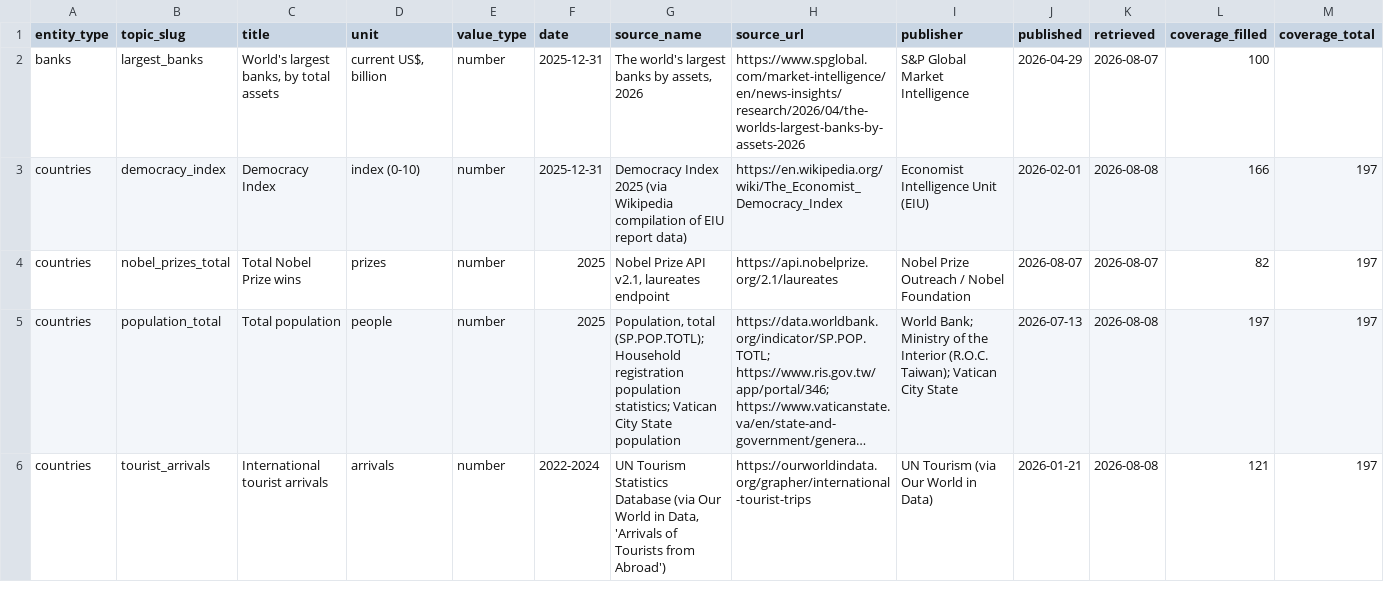
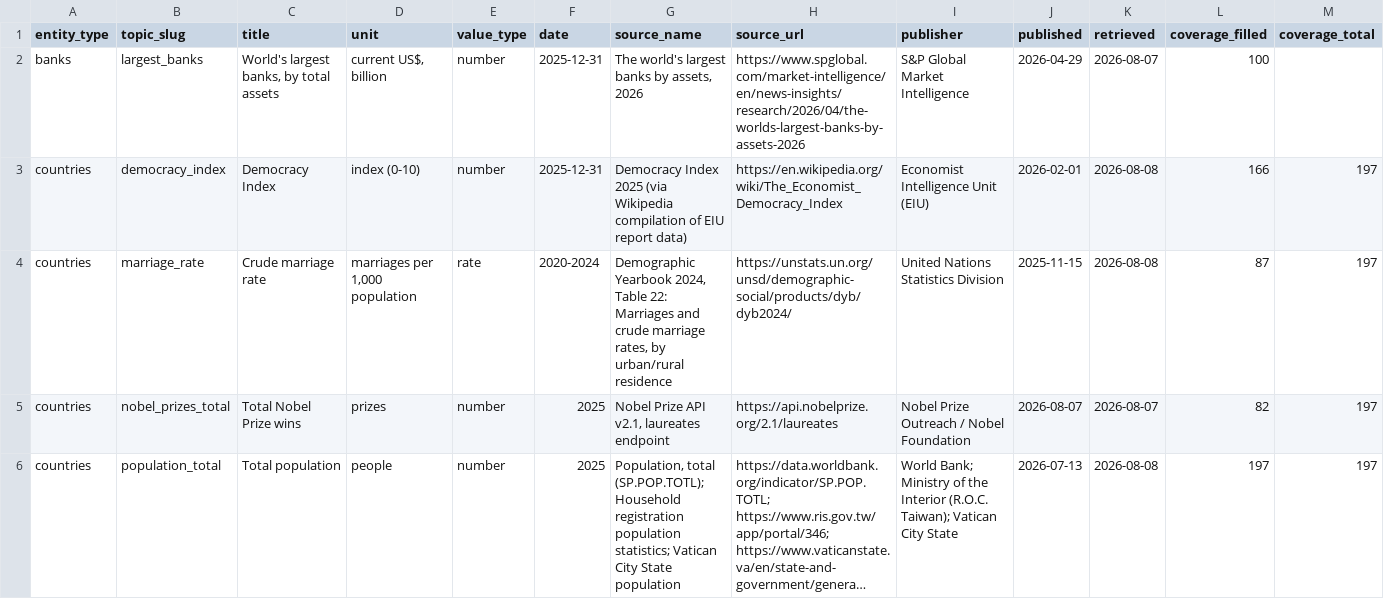
Before and after one commit to kylesayrs/WorldFigures, a CSV file: data/sources_manifest.csv, drawn as a sheet; only a part is shown; the shorter side is filled out with more unchanged rows; long unchanged cells end in …; rows hold the shown columns only; the diff names each change by its address in the sheet, - before the commit and + after, or states it on an @@ line.

```diff
--- a/data/sources_manifest.csv
+++ b/data/sources_manifest.csv
+row 4: countries | marriage_rate | Crude marriage rate | marriages per 1,000 population | rate | 2020-2024 | Demographic Yearbook 2024, Table 22: Marriages and crude marriage rates, by urban/rural residence | https://unstats.un.org/unsd/demographic-social/products/dyb/dyb2024/ | United Nations Statistics Division | 2025-11-15 | 2026-08-08 | 87 | 197
```
Also changed, not shown: data/countries.csv, topics/table_of_contents.csv.
